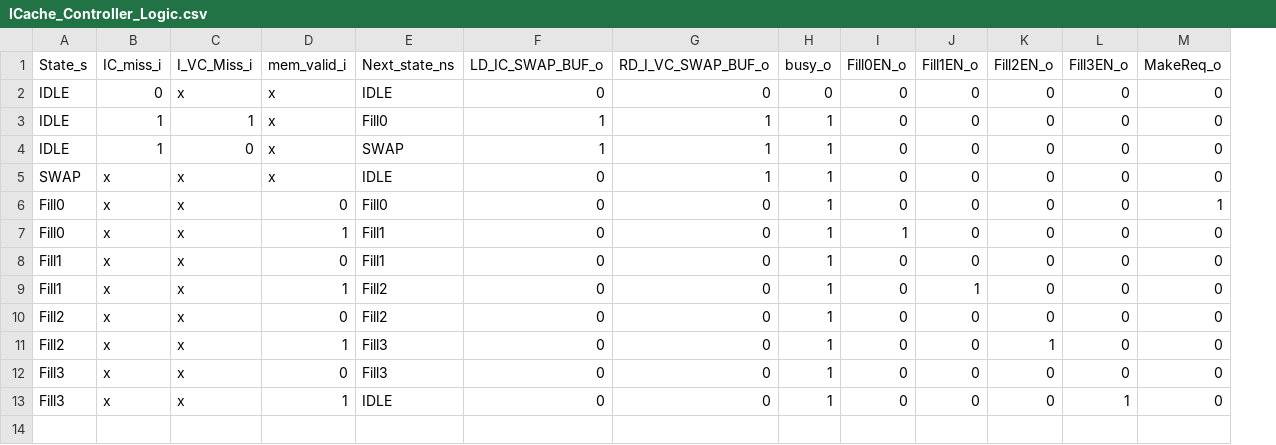
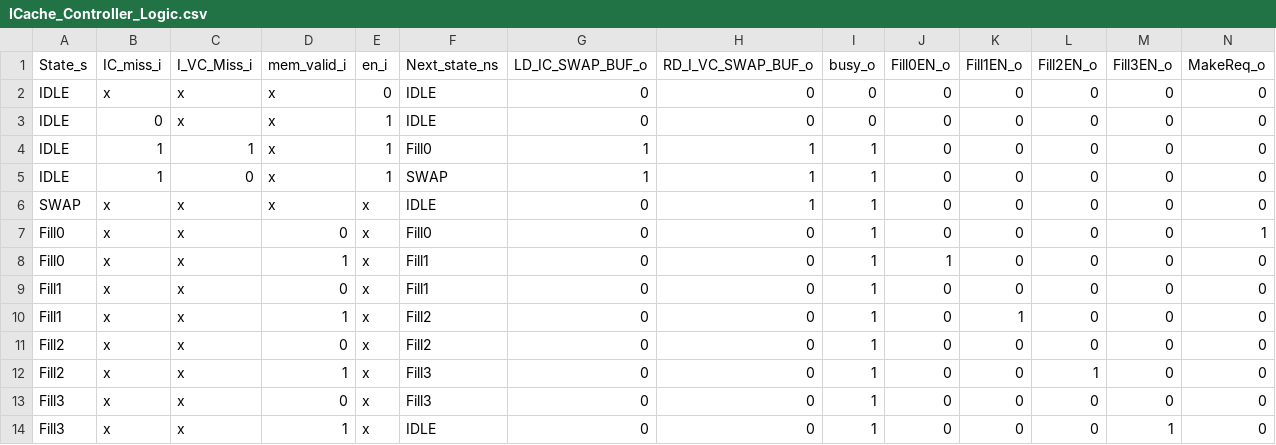
Before and after one commit to maanavkoladia/uarch, a CSV file: design/EverythingEverywhereAllAtOnce/rtl/ICache/gen/ICache_Controller_Logic.csv, drawn as a sheet; addresses are those after the commit; the diff names each change by its address in the sheet, - before the commit and + after, or states it on an @@ line.

```diff
--- a/design/EverythingEverywhereAllAtOnce/rtl/ICache/gen/ICache_Controller_Logic.csv
+++ b/design/EverythingEverywhereAllAtOnce/rtl/ICache/gen/ICache_Controller_Logic.csv
+column E (en_i), rows 3-14: 1 | 1 | 1 | x | x | x | x | x | x | x | x | x
+row 2: IDLE | x | x | x | 0 | IDLE | 0 | 0 | 0 | 0 | 0 | 0 | 0 | 0
```
Also changed, not shown: design/EverythingEverywhereAllAtOnce/rtl/ICache/gen/ICache_Controller_Logic_enumerated.csv, design/EverythingEverywhereAllAtOnce/rtl/ICache/gen/ICache_Controller_Logic_expanded.csv, 40 other files.
